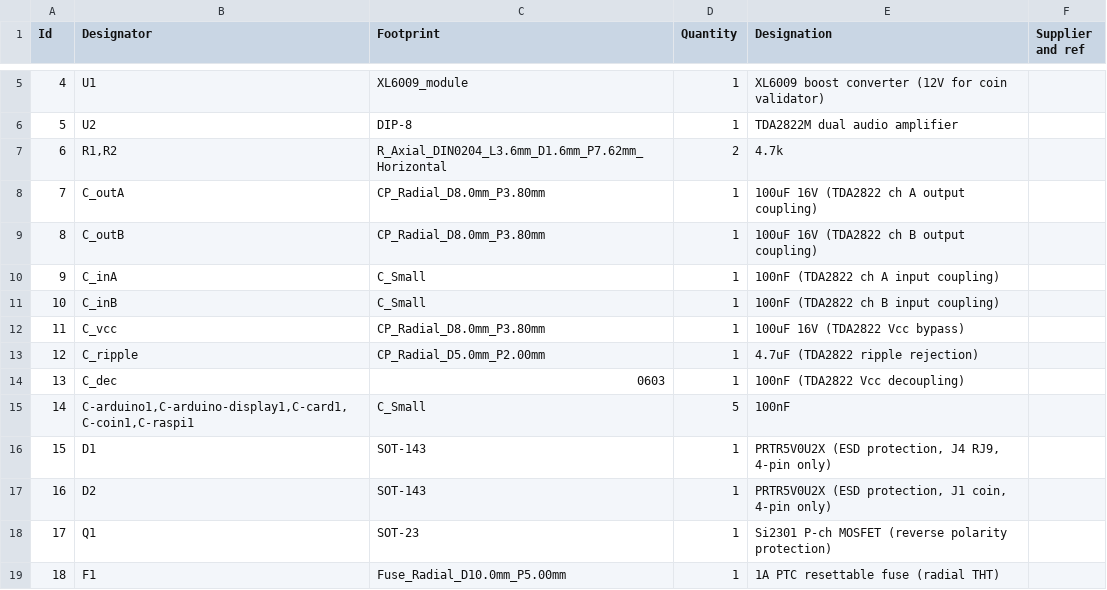
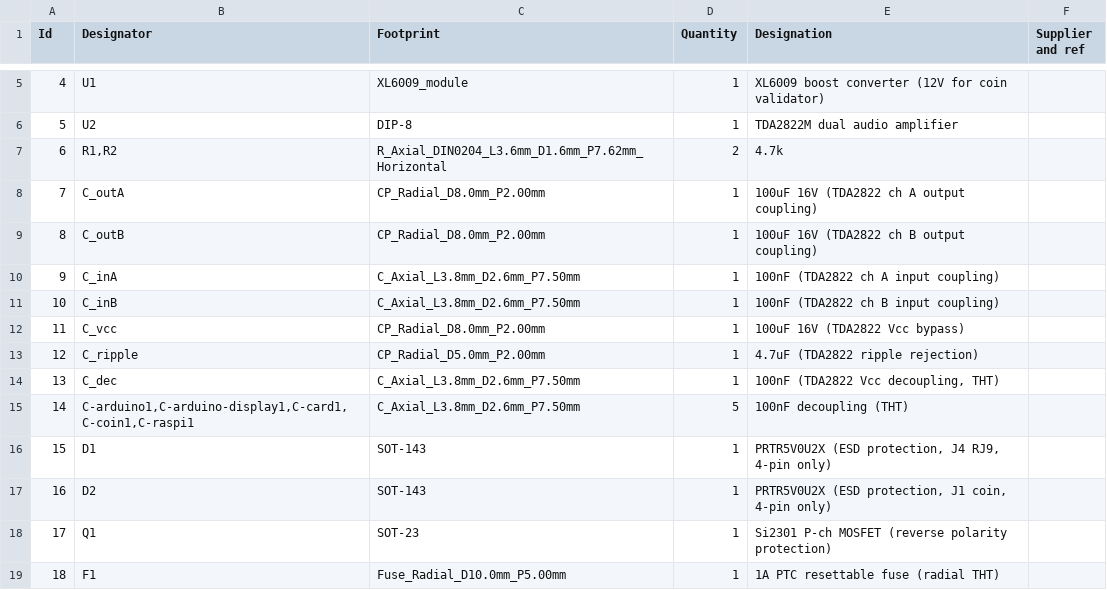
Before and after one commit to kmatzen/millennium, a CSV file: pcb/phonev4.csv, drawn as a sheet; only a part is shown, gaps mark what is left out.

```diff
--- a/pcb/phonev4.csv
+++ b/pcb/phonev4.csv
@@ -7,10 +7,10 @@
 6;"R1,R2";"R_Axial_DIN0204_L3.6mm_D1.6mm_P7.62mm_Horizontal";2;"4.7k";;;
-7;"C_outA";"CP_Radial_D8.0mm_P3.80mm";1;"100uF 16V (TDA2822 ch A output coupling)";;;
-8;"C_outB";"CP_Radial_D8.0mm_P3.80mm";1;"100uF 16V (TDA2822 ch B output coupling)";;;
-9;"C_inA";"C_Small";1;"100nF (TDA2822 ch A input coupling)";;;
-10;"C_inB";"C_Small";1;"100nF (TDA2822 ch B input coupling)";;;
-11;"C_vcc";"CP_Radial_D8.0mm_P3.80mm";1;"100uF 16V (TDA2822 Vcc bypass)";;;
+7;"C_outA";"CP_Radial_D8.0mm_P2.00mm";1;"100uF 16V (TDA2822 ch A output coupling)";;;
+8;"C_outB";"CP_Radial_D8.0mm_P2.00mm";1;"100uF 16V (TDA2822 ch B output coupling)";;;
+9;"C_inA";"C_Axial_L3.8mm_D2.6mm_P7.50mm";1;"100nF (TDA2822 ch A input coupling)";;;
+10;"C_inB";"C_Axial_L3.8mm_D2.6mm_P7.50mm";1;"100nF (TDA2822 ch B input coupling)";;;
+11;"C_vcc";"CP_Radial_D8.0mm_P2.00mm";1;"100uF 16V (TDA2822 Vcc bypass)";;;
 12;"C_ripple";"CP_Radial_D5.0mm_P2.00mm";1;"4.7uF (TDA2822 ripple rejection)";;;
-13;"C_dec";"0603";1;"100nF (TDA2822 Vcc decoupling)";;;
-14;"C-arduino1,C-arduino-display1,C-card1,C-coin1,C-raspi1";"C_Small";5;"100nF";;;
+13;"C_dec";"C_Axial_L3.8mm_D2.6mm_P7.50mm";1;"100nF (TDA2822 Vcc decoupling, THT)";;;
+14;"C-arduino1,C-arduino-display1,C-card1,C-coin1,C-raspi1";"C_Axial_L3.8mm_D2.6mm_P7.50mm";5;"100nF decoupling (THT)";;;
 15;"D1";"SOT-143";1;"PRTR5V0U2X (ESD protection, J4 RJ9, 4-pin only)";;;
```
Also changed, not shown: 2 other files.
